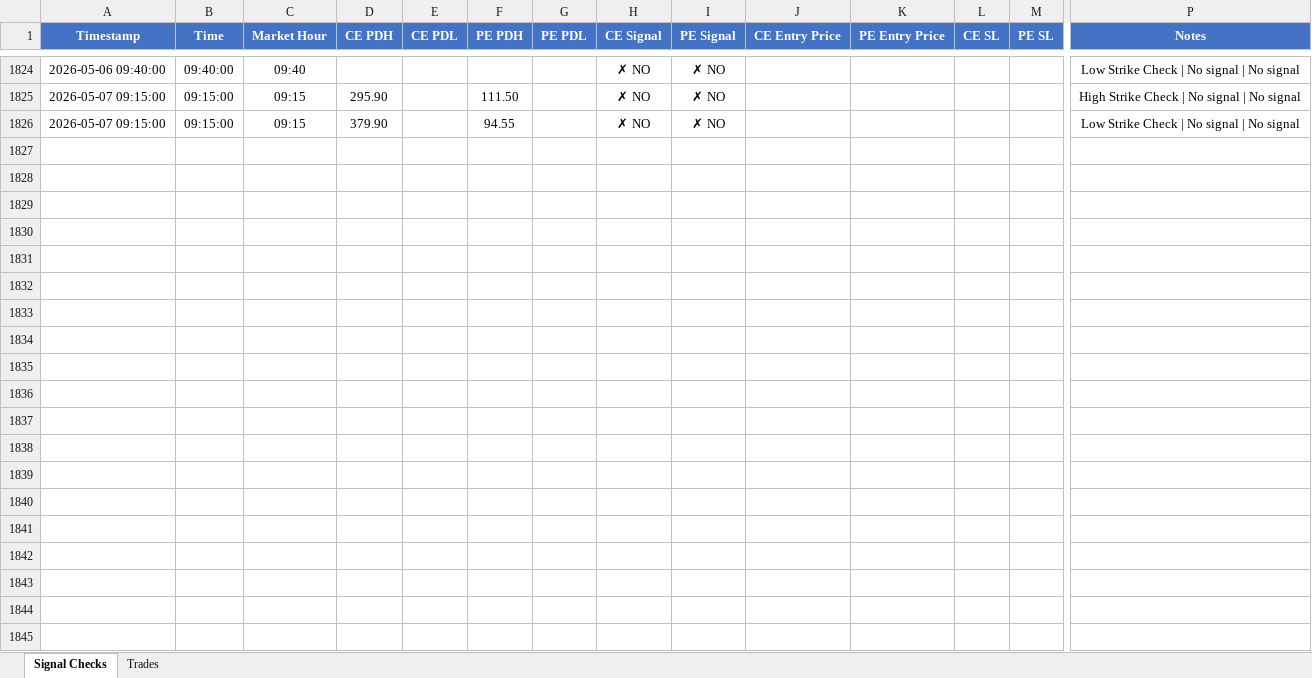
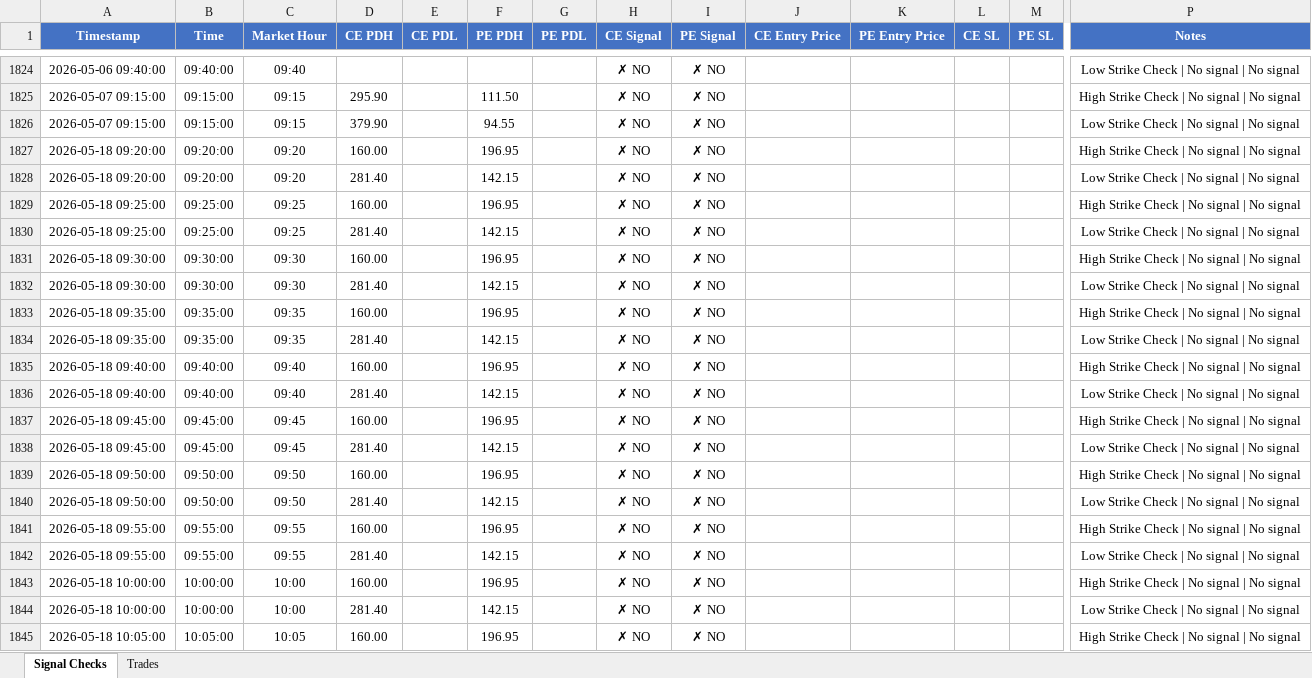
Before and after one commit to kwinkzap-bot/Mine, an Excel workbook: Mine/logs/mine_signal_logs.xlsx, sheet Signal Checks, drawn as a sheet; only a part is shown, gaps mark what is left out; values as stored, in another font and other column widths than the file's, no borders; rows hold the shown columns only; the diff covers the shown part only; the diff names each change by its address in the sheet, - before the commit and + after, or states it on an @@ line.

Commit message:
feat: implement markets dashboard with institutional data tracking and enhanced filter services

```diff
--- a/Mine/logs/mine_signal_logs.xlsx (sheet Signal Checks)
+++ b/Mine/logs/mine_signal_logs.xlsx (sheet Signal Checks)
+row 1827: 2026-05-18 09:20:00 | 09:20:00 | 09:20 | 160.00 |  | 196.95 |  | ✗ NO | ✗ NO |  |  |  |  | High Strike Check | No signal | No signal
+row 1828: 2026-05-18 09:20:00 | 09:20:00 | 09:20 | 281.40 |  | 142.15 |  | ✗ NO | ✗ NO |  |  |  |  | Low Strike Check | No signal | No signal
+row 1829: 2026-05-18 09:25:00 | 09:25:00 | 09:25 | 160.00 |  | 196.95 |  | ✗ NO | ✗ NO |  |  |  |  | High Strike Check | No signal | No signal
+row 1830: 2026-05-18 09:25:00 | 09:25:00 | 09:25 | 281.40 |  | 142.15 |  | ✗ NO | ✗ NO |  |  |  |  | Low Strike Check | No signal | No signal
+row 1831: 2026-05-18 09:30:00 | 09:30:00 | 09:30 | 160.00 |  | 196.95 |  | ✗ NO | ✗ NO |  |  |  |  | High Strike Check | No signal | No signal
+row 1832: 2026-05-18 09:30:00 | 09:30:00 | 09:30 | 281.40 |  | 142.15 |  | ✗ NO | ✗ NO |  |  |  |  | Low Strike Check | No signal | No signal
+row 1833: 2026-05-18 09:35:00 | 09:35:00 | 09:35 | 160.00 |  | 196.95 |  | ✗ NO | ✗ NO |  |  |  |  | High Strike Check | No signal | No signal
+row 1834: 2026-05-18 09:35:00 | 09:35:00 | 09:35 | 281.40 |  | 142.15 |  | ✗ NO | ✗ NO |  |  |  |  | Low Strike Check | No signal | No signal
+row 1835: 2026-05-18 09:40:00 | 09:40:00 | 09:40 | 160.00 |  | 196.95 |  | ✗ NO | ✗ NO |  |  |  |  | High Strike Check | No signal | No signal
+row 1836: 2026-05-18 09:40:00 | 09:40:00 | 09:40 | 281.40 |  | 142.15 |  | ✗ NO | ✗ NO |  |  |  |  | Low Strike Check | No signal | No signal
+row 1837: 2026-05-18 09:45:00 | 09:45:00 | 09:45 | 160.00 |  | 196.95 |  | ✗ NO | ✗ NO |  |  |  |  | High Strike Check | No signal | No signal
+row 1838: 2026-05-18 09:45:00 | 09:45:00 | 09:45 | 281.40 |  | 142.15 |  | ✗ NO | ✗ NO |  |  |  |  | Low Strike Check | No signal | No signal
+row 1839: 2026-05-18 09:50:00 | 09:50:00 | 09:50 | 160.00 |  | 196.95 |  | ✗ NO | ✗ NO |  |  |  |  | High Strike Check | No signal | No signal
+row 1840: 2026-05-18 09:50:00 | 09:50:00 | 09:50 | 281.40 |  | 142.15 |  | ✗ NO | ✗ NO |  |  |  |  | Low Strike Check | No signal | No signal
+row 1841: 2026-05-18 09:55:00 | 09:55:00 | 09:55 | 160.00 |  | 196.95 |  | ✗ NO | ✗ NO |  |  |  |  | High Strike Check | No signal | No signal
+row 1842: 2026-05-18 09:55:00 | 09:55:00 | 09:55 | 281.40 |  | 142.15 |  | ✗ NO | ✗ NO |  |  |  |  | Low Strike Check | No signal | No signal
+row 1843: 2026-05-18 10:00:00 | 10:00:00 | 10:00 | 160.00 |  | 196.95 |  | ✗ NO | ✗ NO |  |  |  |  | High Strike Check | No signal | No signal
+row 1844: 2026-05-18 10:00:00 | 10:00:00 | 10:00 | 281.40 |  | 142.15 |  | ✗ NO | ✗ NO |  |  |  |  | Low Strike Check | No signal | No signal
+row 1845: 2026-05-18 10:05:00 | 10:05:00 | 10:05 | 160.00 |  | 196.95 |  | ✗ NO | ✗ NO |  |  |  |  | High Strike Check | No signal | No signal
```
Also changed, not shown: 17 added rows elsewhere in this sheet, sheet Trades, 34 other files.
